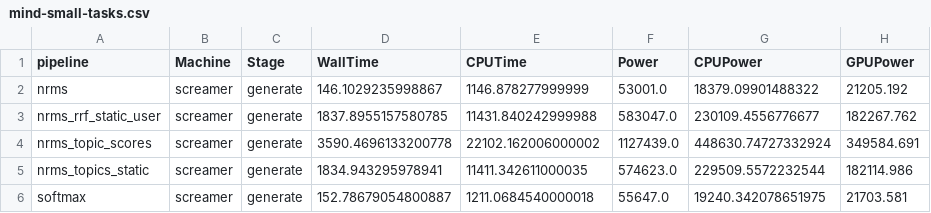
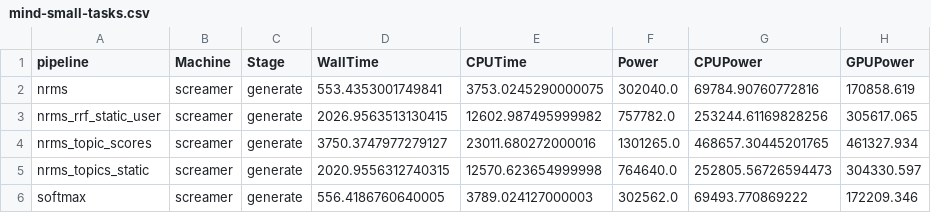
Before and after one commit to CCRI-POPROX/poprox-recommender, a CSV file: outputs/mind-small-tasks.csv, drawn as a sheet.

```diff
--- a/outputs/mind-small-tasks.csv
+++ b/outputs/mind-small-tasks.csv
@@ -1,6 +1,6 @@
 pipeline,Machine,Stage,WallTime,CPUTime,Power,CPUPower,GPUPower
-nrms,screamer,generate,146.1029235998867,1146.878277999999,53001.0,18379.09901488322,21205.192
-nrms_rrf_static_user,screamer,generate,1837.8955157580785,11431.840242999988,583047.0,230109.4556776677,182267.762
-nrms_topic_scores,screamer,generate,3590.4696133200778,22102.162006000002,1127439.0,448630.74727332924,349584.691
-nrms_topics_static,screamer,generate,1834.943295978941,11411.342611000035,574623.0,229509.5572232544,182114.986
-softmax,screamer,generate,152.78679054800887,1211.0684540000018,55647.0,19240.342078651975,21703.581
+nrms,screamer,generate,553.4353001749841,3753.0245290000075,302040.0,69784.90760772816,170858.619
+nrms_rrf_static_user,screamer,generate,2026.9563513130415,12602.987495999982,757782.0,253244.61169828256,305617.065
+nrms_topic_scores,screamer,generate,3750.3747977279127,23011.680272000016,1301265.0,468657.30445201765,461327.934
+nrms_topics_static,screamer,generate,2020.9556312740315,12570.623654999998,764640.0,252805.56726594473,304330.597
+softmax,screamer,generate,556.4186760640005,3789.024127000003,302562.0,69493.770869222,172209.346
```
Also changed, not shown: outputs/mind-small-metrics.csv, outputs/mind-subset-metrics.csv, 19 other files.
